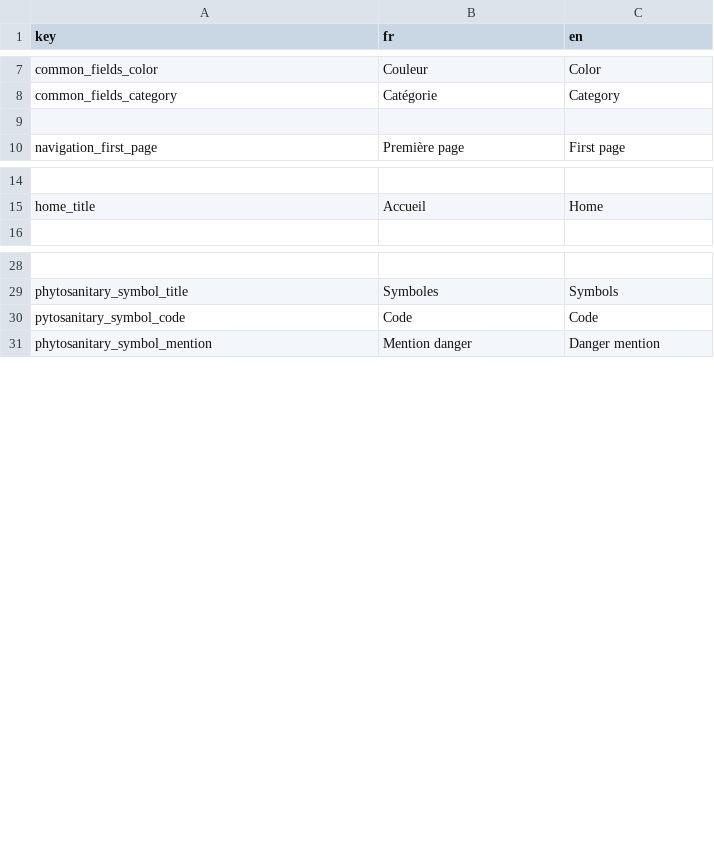
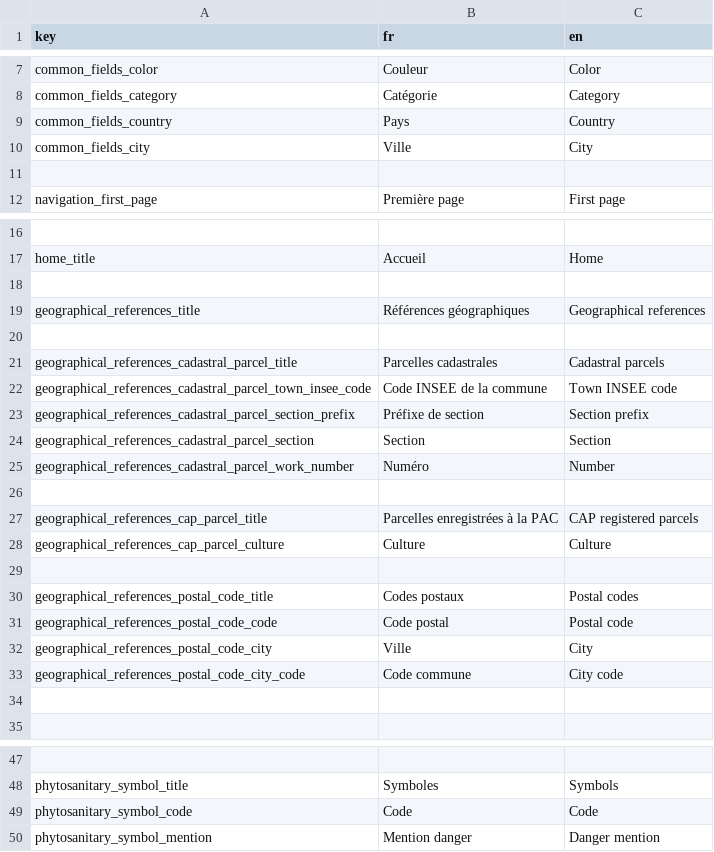
Before and after one commit to osfarm/lexicon-rest-api, a CSV file: src/assets/translations.csv, drawn as a sheet; only a part is shown, gaps mark what is left out; addresses are those after the commit; the diff covers the shown part only; the diff names each change by its address in the sheet, - before the commit and + after, or states it on an @@ line.

Commit message:
Adds geographical-references section (cap+cadastral parcels, postal codes) and adds the possibility to make joints

```diff
--- a/src/assets/translations.csv
+++ b/src/assets/translations.csv
+row 9: common_fields_country | Pays | Country
+row 10: common_fields_city | Ville | City
+row 18: (empty)
+row 19: geographical_references_title | Références géographiques | Geographical references
+row 20: (empty)
+row 21: geographical_references_cadastral_parcel_title | Parcelles cadastrales | Cadastral parcels
+row 22: geographical_references_cadastral_parcel_town_insee_code | Code INSEE de la commune | Town INSEE code
+row 23: geographical_references_cadastral_parcel_section_prefix | Préfixe de section | Section prefix
+row 24: geographical_references_cadastral_parcel_section | Section | Section
+row 25: geographical_references_cadastral_parcel_work_number | Numéro | Number
+row 26: (empty)
+row 27: geographical_references_cap_parcel_title | Parcelles enregistrées à la PAC | CAP registered parcels
+row 28: geographical_references_cap_parcel_culture | Culture | Culture
+row 29: (empty)
+row 30: geographical_references_postal_code_title | Codes postaux | Postal codes
+row 31: geographical_references_postal_code_code | Code postal | Postal code
+row 32: geographical_references_postal_code_city | Ville | City
+row 33: geographical_references_postal_code_city_code | Code commune | City code
+row 34: (empty)
-A49 (key): pytosanitary_symbol_code
+A49 (key): phytosanitary_symbol_code
```
Also changed, not shown: 3 added rows elsewhere in this file, 9 other files.
